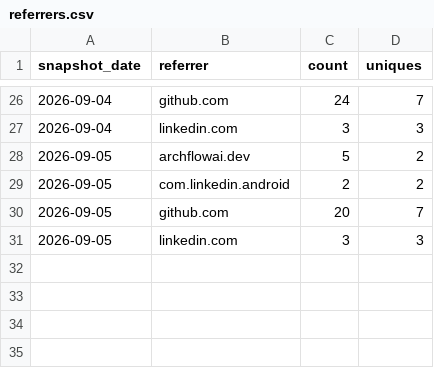
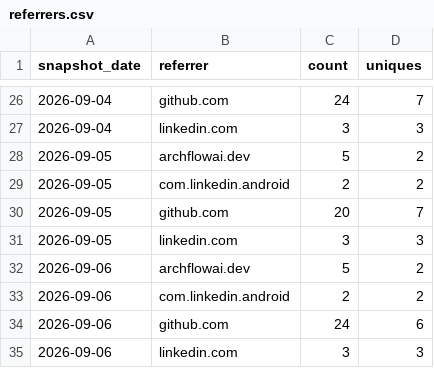
Before and after one commit to AZidan/archflow, a CSV file: metrics/referrers.csv, drawn as a sheet; only a part is shown, gaps mark what is left out.

```diff
--- a/metrics/referrers.csv
+++ b/metrics/referrers.csv
@@ -31 +31,5 @@ snapshot_date,referrer,count,uniques
 2026-09-05,linkedin.com,3,3
+2026-09-06,archflowai.dev,5,2
+2026-09-06,com.linkedin.android,2,2
+2026-09-06,github.com,24,6
+2026-09-06,linkedin.com,3,3
```
Also changed, not shown: metrics/traffic.csv, 1 other file.
